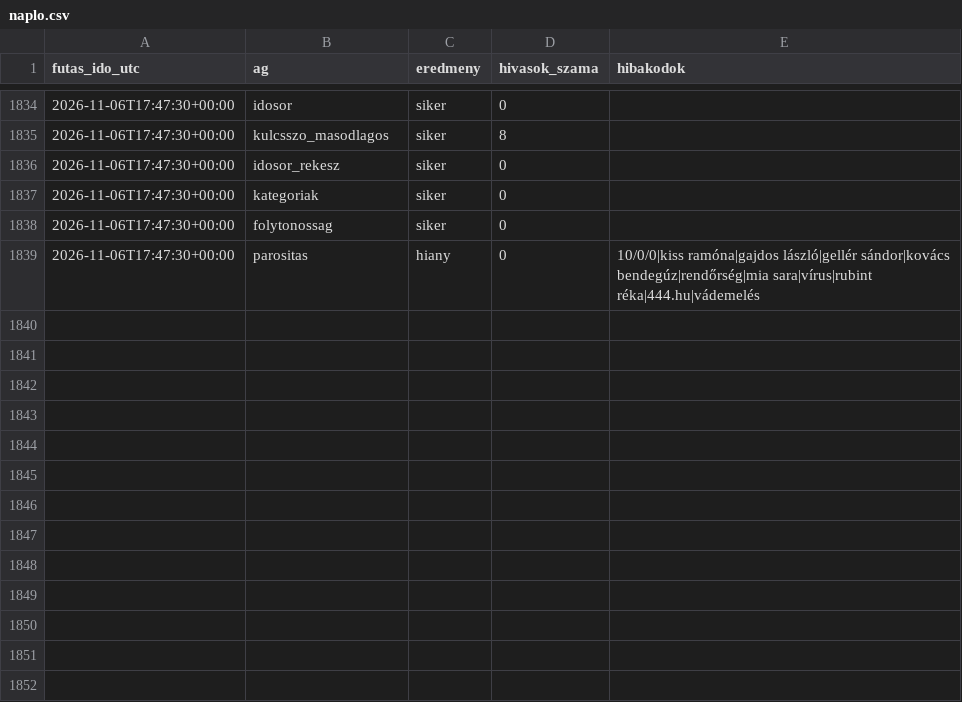
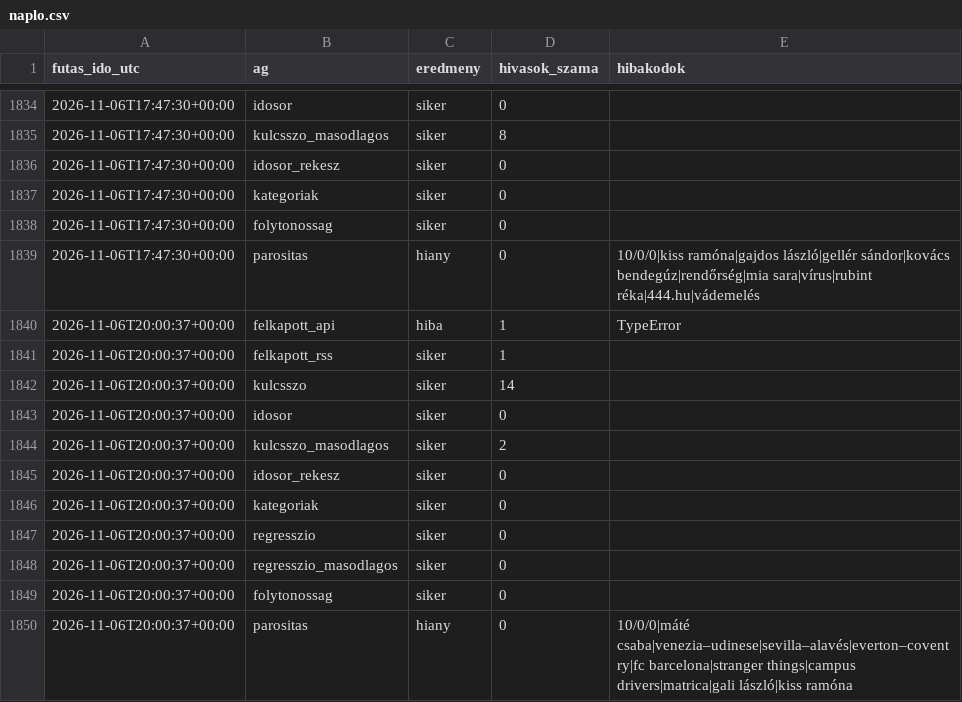
Before and after one commit to Goszmarton/trendfigyelo, a CSV file: adatok/naplo.csv, drawn as a sheet; only a part is shown, gaps mark what is left out.

```diff
--- a/adatok/naplo.csv
+++ b/adatok/naplo.csv
@@ -1839 +1839,12 @@
 2026-11-06T17:47:30+00:00;parositas;hiany;0;10/0/0|kiss ramóna|gajdos lászló|gellér sándor|kovács bendegúz|rendőrség|mia sara|vírus|rubint réka|444.hu|vádemelés
+2026-11-06T20:00:37+00:00;felkapott_api;hiba;1;TypeError
+2026-11-06T20:00:37+00:00;felkapott_rss;siker;1;
+2026-11-06T20:00:37+00:00;kulcsszo;siker;14;
+2026-11-06T20:00:37+00:00;idosor;siker;0;
+2026-11-06T20:00:37+00:00;kulcsszo_masodlagos;siker;2;
+2026-11-06T20:00:37+00:00;idosor_rekesz;siker;0;
+2026-11-06T20:00:37+00:00;kategoriak;siker;0;
+2026-11-06T20:00:37+00:00;regresszio;siker;0;
+2026-11-06T20:00:37+00:00;regresszio_masodlagos;siker;0;
+2026-11-06T20:00:37+00:00;folytonossag;siker;0;
+2026-11-06T20:00:37+00:00;parositas;hiany;0;10/0/0|máté csaba|venezia–udinese|sevilla–alavés|everton–coventry|fc barcelona|stranger things|campus drivers|matrica|gali lászló|kiss ramóna
```
Also changed, not shown: 8 other files.
